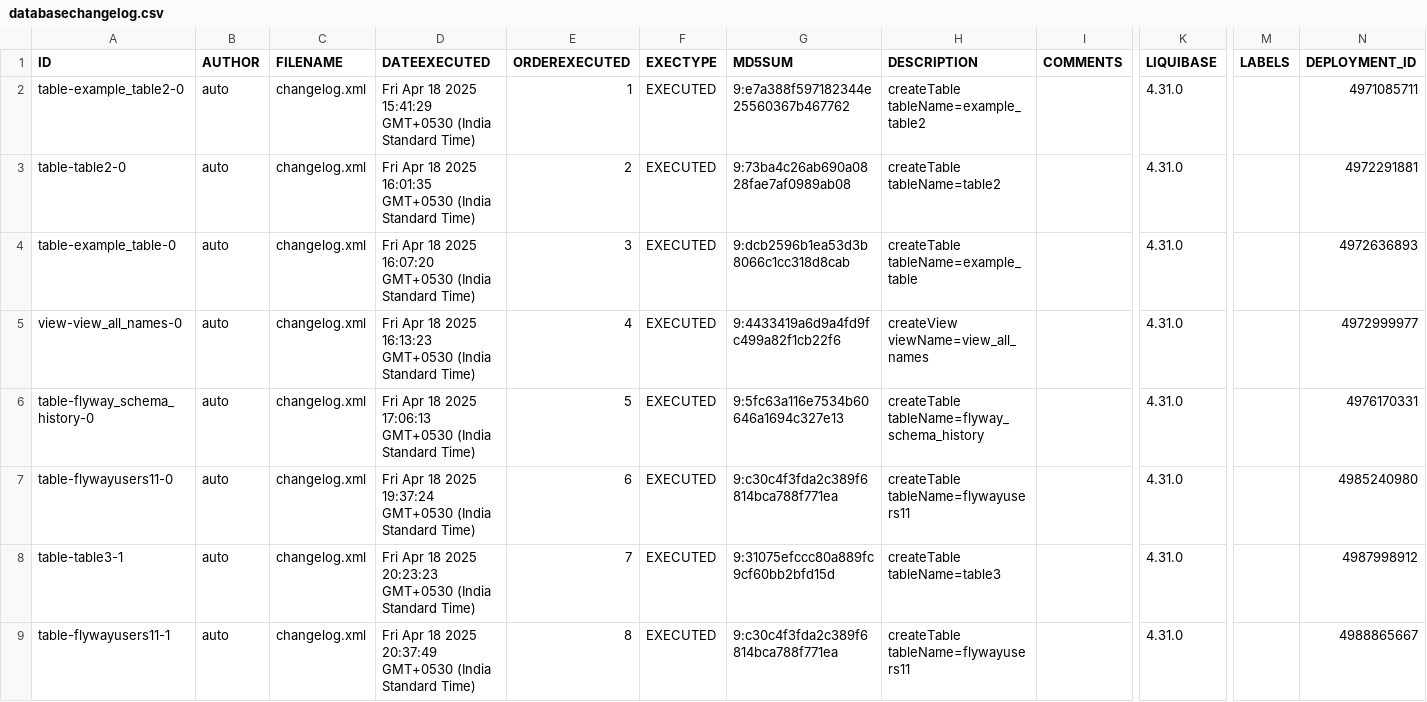
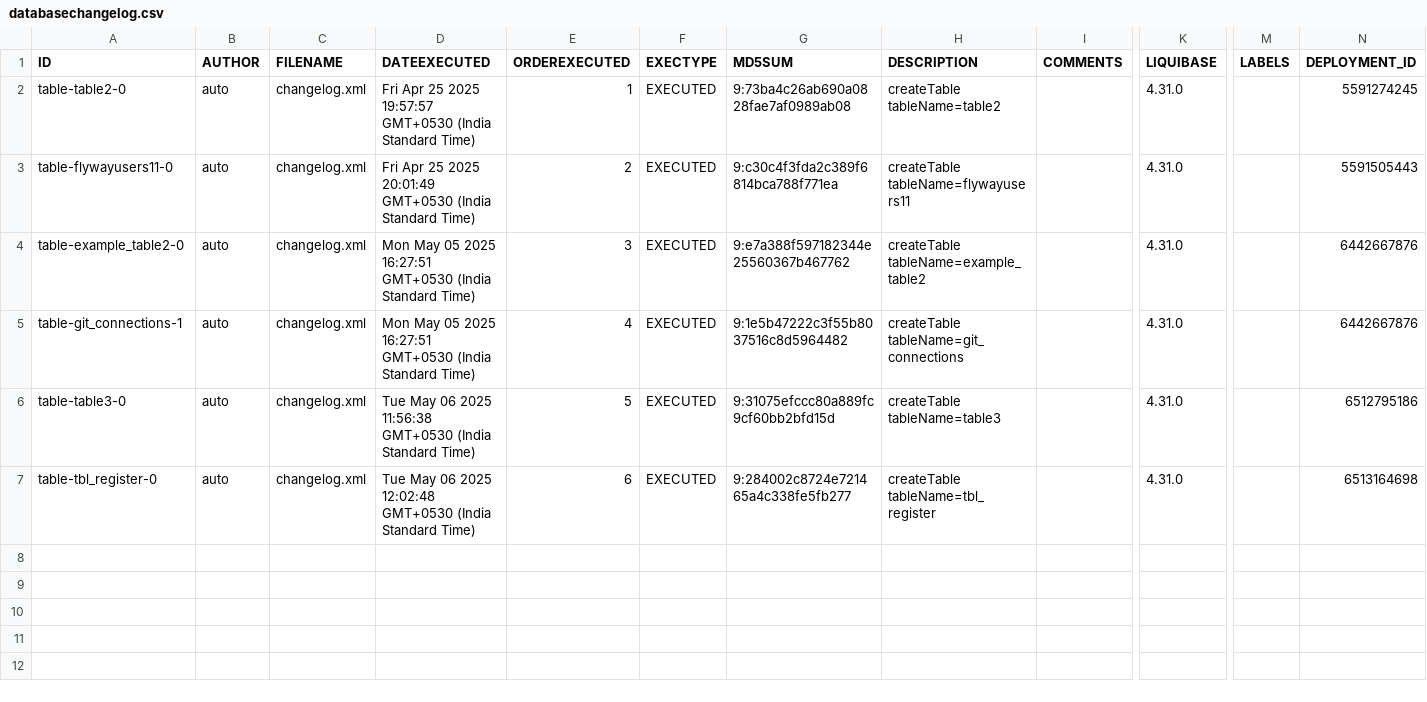
Before and after one commit to BhartiPund/liquibase-mysql-project-node, a CSV file: full_mysql_backup/csv/databasechangelog.csv, drawn as a sheet; only a part is shown, gaps mark what is left out; removed rows and columns are numbered as before the commit, all else as after; rows hold the shown columns only; the diff names each change by its address in the sheet, - before the commit and + after, or states it on an @@ line.

Commit message:
Add backup: full_mysql_backup_2025-05-06T06-47-18-117Z

```diff
--- a/full_mysql_backup/csv/databasechangelog.csv
+++ b/full_mysql_backup/csv/databasechangelog.csv
-row 2: table-example_table2-0 | auto | changelog.xml | Fri Apr 18 2025 15:41:29 GMT+0530 (India Standard Time) | 1 | EXECUTED | 9:e7a388f597182344e25560367b467762 | createTable tableName=example_table2 |  | 4.31.0 |  | 4971085711
-D2 (DATEEXECUTED): Fri Apr 18 2025 16:01:35 GMT+0530 (India…
+D2 (DATEEXECUTED): Fri Apr 25 2025 19:57:57 GMT+0530 (India…
-E2 (ORDEREXECUTED): 2
+E2 (ORDEREXECUTED): 1
-N2 (DEPLOYMENT_ID): 4972291881
+N2 (DEPLOYMENT_ID): 5591274245
-row 4: table-example_table-0 | auto | changelog.xml | Fri Apr 18 2025 16:07:20 GMT+0530 (India Standard Time) | 3 | EXECUTED | 9:dcb2596b1ea53d3b8066c1cc318d8cab | createTable tableName=example_table |  | 4.31.0 |  | 4972636893
-row 5: view-view_all_names-0 | auto | changelog.xml | Fri Apr 18 2025 16:13:23 GMT+0530 (India Standard Time) | 4 | EXECUTED | 9:4433419a6d9a4fd9fc499a82f1cb22f6 | createView viewName=view_all_names |  | 4.31.0 |  | 4972999977
-row 6: table-flyway_schema_history-0 | auto | changelog.xml | Fri Apr 18 2025 17:06:13 GMT+0530 (India Standard Time) | 5 | EXECUTED | 9:5fc63a116e7534b60646a1694c327e13 | createTable tableName=flyway_schema_history |  | 4.31.0 |  | 4976170331
-D3 (DATEEXECUTED): Fri Apr 18 2025 19:37:24 GMT+0530 (India…
+D3 (DATEEXECUTED): Fri Apr 25 2025 20:01:49 GMT+0530 (India…
-E3 (ORDEREXECUTED): 6
+E3 (ORDEREXECUTED): 2
-N3 (DEPLOYMENT_ID): 4985240980
+N3 (DEPLOYMENT_ID): 5591505443
+row 4: table-example_table2-0 | auto | changelog.xml | Mon May 05 2025 16:27:51 GMT+0530 (India Standard Time) | 3 | EXECUTED | 9:e7a388f597182344e25560367b467762 | createTable tableName=example_table2 |  | 4.31.0 |  | 6442667876
+row 5: table-git_connections-1 | auto | changelog.xml | Mon May 05 2025 16:27:51 GMT+0530 (India Standard Time) | 4 | EXECUTED | 9:1e5b47222c3f55b8037516c8d5964482 | createTable tableName=git_connections |  | 4.31.0 |  | 6442667876
-A6 (ID): table-table3-1
+A6 (ID): table-table3-0
-D6 (DATEEXECUTED): Fri Apr 18 2025 20:23:23 GMT+0530 (India…
+D6 (DATEEXECUTED): Tue May 06 2025 11:56:38 GMT+0530 (India…
-E6 (ORDEREXECUTED): 7
+E6 (ORDEREXECUTED): 5
-N6 (DEPLOYMENT_ID): 4987998912
+N6 (DEPLOYMENT_ID): 6512795186
-A7 (ID): table-flywayusers11-1
+A7 (ID): table-tbl_register-0
-D7 (DATEEXECUTED): Fri Apr 18 2025 20:37:49 GMT+0530 (India…
+D7 (DATEEXECUTED): Tue May 06 2025 12:02:48 GMT+0530 (India…
-E7 (ORDEREXECUTED): 8
+E7 (ORDEREXECUTED): 6
-G7 (MD5SUM): 9:c30c4f3fda2c389f6814bca788f771ea
+G7 (MD5SUM): 9:284002c8724e721465a4c338fe5fb277
-H7 (DESCRIPTION): createTable tableName=flywayusers11
+H7 (DESCRIPTION): createTable tableName=tbl_register
-N7 (DEPLOYMENT_ID): 4988865667
+N7 (DEPLOYMENT_ID): 6513164698
```
Also changed, not shown: 9 other files.
